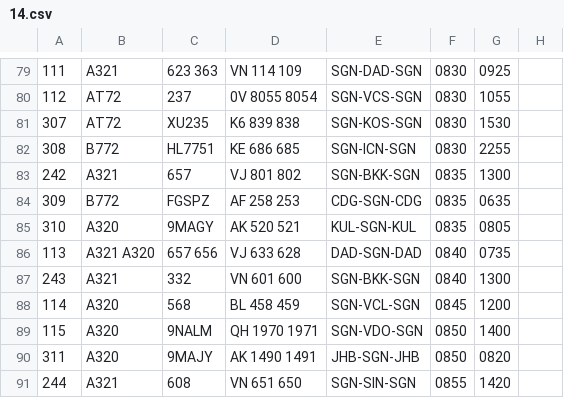
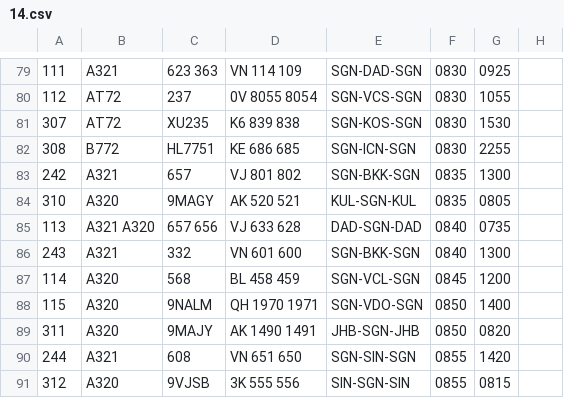
Before and after one commit to issoe/aircraft-model-2021, a CSV file: Input/14.csv, drawn as a sheet; only a part is shown, gaps mark what is left out; the shorter side is filled out with more unchanged rows.

```diff
--- a/Input/14.csv
+++ b/Input/14.csv
@@ -83,3 +83,2 @@
 242;A321;657;VJ 801 802;SGN-BKK-SGN;0835;1300;
-309;B772;FGSPZ;AF 258 253;CDG-SGN-CDG;0835;0635;
 310;A320;9MAGY;AK 520 521;KUL-SGN-KUL;0835;0805;
```
Also changed, not shown: Output/out14.csv, 2 other files.
